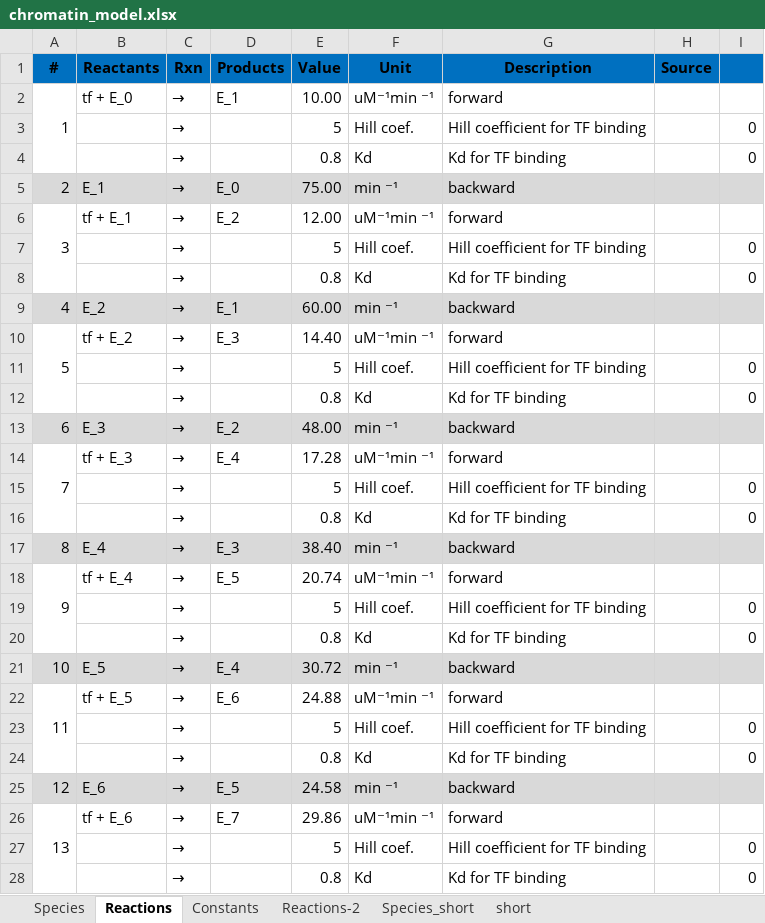
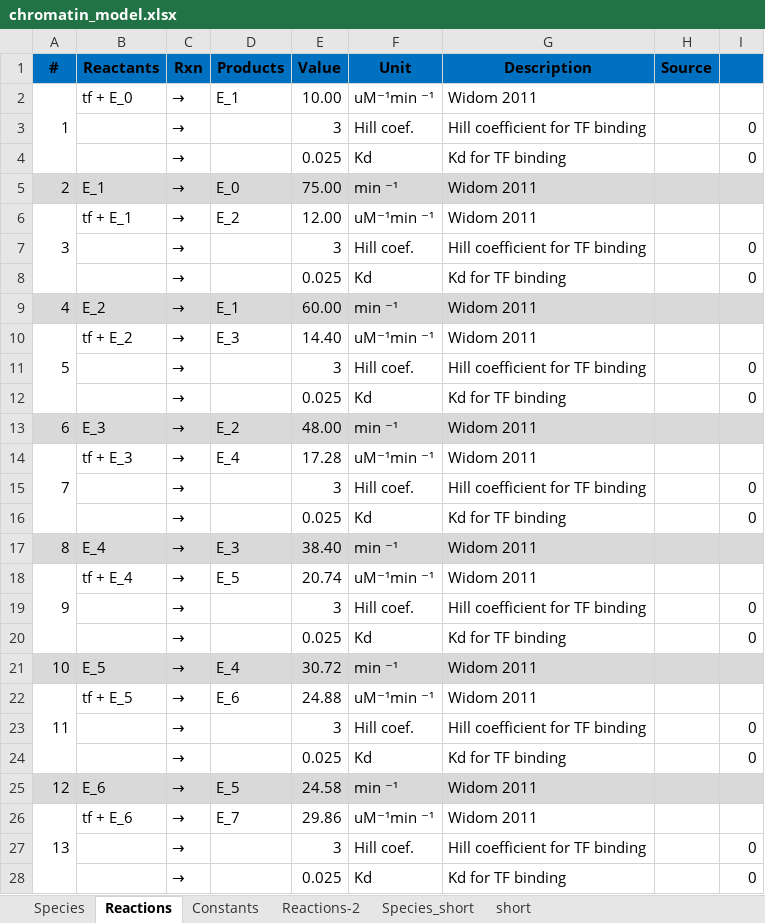
Before and after one commit to KSheu/NucleosomeModel, an Excel workbook: paramscan/chromatin_model.xlsx, sheet Reactions, drawn as a sheet; only a part is shown; values as stored, in another font and other column widths than the file's, no borders; conditional formats not drawn; the diff covers the shown part only; the diff names each change by its address in the sheet, - before the commit and + after, or states it on an @@ line.

```diff
--- a/paramscan/chromatin_model.xlsx (sheet Reactions)
+++ b/paramscan/chromatin_model.xlsx (sheet Reactions)
-G2 (Description): forward
+G2 (Description): Widom 2011
-E3 (Value): 5
+E3 (Value): 3
-E4 (Value): 0.8
+E4 (Value): 0.025
-G5 (Description): backward
+G5 (Description): Widom 2011
-G6 (Description): forward
+G6 (Description): Widom 2011
-E7 (Value): 5
+E7 (Value): 3
-E8 (Value): 0.8
+E8 (Value): 0.025
-G9 (Description): backward
+G9 (Description): Widom 2011
-G10 (Description): forward
+G10 (Description): Widom 2011
-E11 (Value): 5
+E11 (Value): 3
-E12 (Value): 0.8
+E12 (Value): 0.025
-G13 (Description): backward
+G13 (Description): Widom 2011
-G14 (Description): forward
+G14 (Description): Widom 2011
-E15 (Value): 5
+E15 (Value): 3
-E16 (Value): 0.8
+E16 (Value): 0.025
-G17 (Description): backward
+G17 (Description): Widom 2011
-G18 (Description): forward
+G18 (Description): Widom 2011
-E19 (Value): 5
+E19 (Value): 3
-E20 (Value): 0.8
+E20 (Value): 0.025
-G21 (Description): backward
+G21 (Description): Widom 2011
-G22 (Description): forward
+G22 (Description): Widom 2011
-E23 (Value): 5
+E23 (Value): 3
-E24 (Value): 0.8
+E24 (Value): 0.025
-G25 (Description): backward
+G25 (Description): Widom 2011
-G26 (Description): forward
+G26 (Description): Widom 2011
-E27 (Value): 5
+E27 (Value): 3
-E28 (Value): 0.8
+E28 (Value): 0.025
```
Also changed, not shown: 29 edited cells elsewhere in this sheet, chromatin_model.xlsx, 17 other files.
